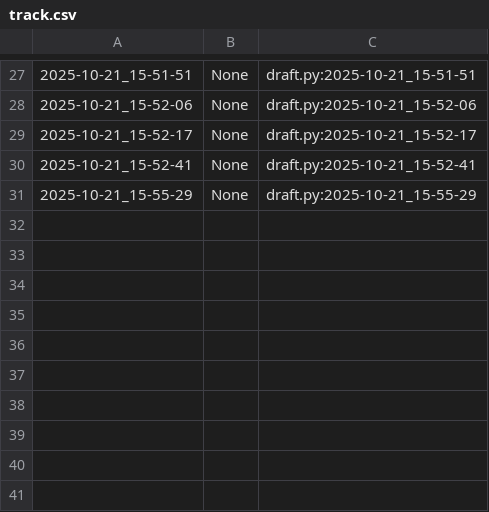
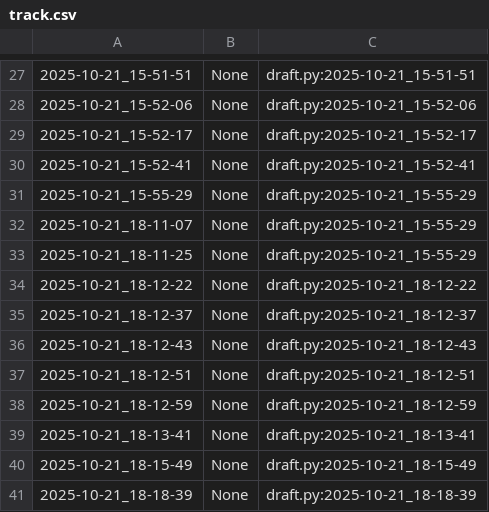
Before and after one commit to qxcode-course/poo-dd-cd-bloco-b-Maryyyy17, a CSV file: .tko/track/poo@roupa/track.csv, drawn as a sheet; only a part is shown, gaps mark what is left out; the diff names each change by its address in the sheet, - before the commit and + after, or states it on an @@ line.

```diff
--- a/.tko/track/poo@roupa/track.csv
+++ b/.tko/track/poo@roupa/track.csv
+row 32: 2025-10-21_18-11-07 | None | draft.py:2025-10-21_15-55-29
+row 33: 2025-10-21_18-11-25 | None | draft.py:2025-10-21_15-55-29
+row 34: 2025-10-21_18-12-22 | None | draft.py:2025-10-21_18-12-22
+row 35: 2025-10-21_18-12-37 | None | draft.py:2025-10-21_18-12-37
+row 36: 2025-10-21_18-12-43 | None | draft.py:2025-10-21_18-12-43
+row 37: 2025-10-21_18-12-51 | None | draft.py:2025-10-21_18-12-51
+row 38: 2025-10-21_18-12-59 | None | draft.py:2025-10-21_18-12-59
+row 39: 2025-10-21_18-13-41 | None | draft.py:2025-10-21_18-13-41
+row 40: 2025-10-21_18-15-49 | None | draft.py:2025-10-21_18-15-49
+row 41: 2025-10-21_18-18-39 | None | draft.py:2025-10-21_18-18-39
```
Also changed, not shown: 10 other files.
